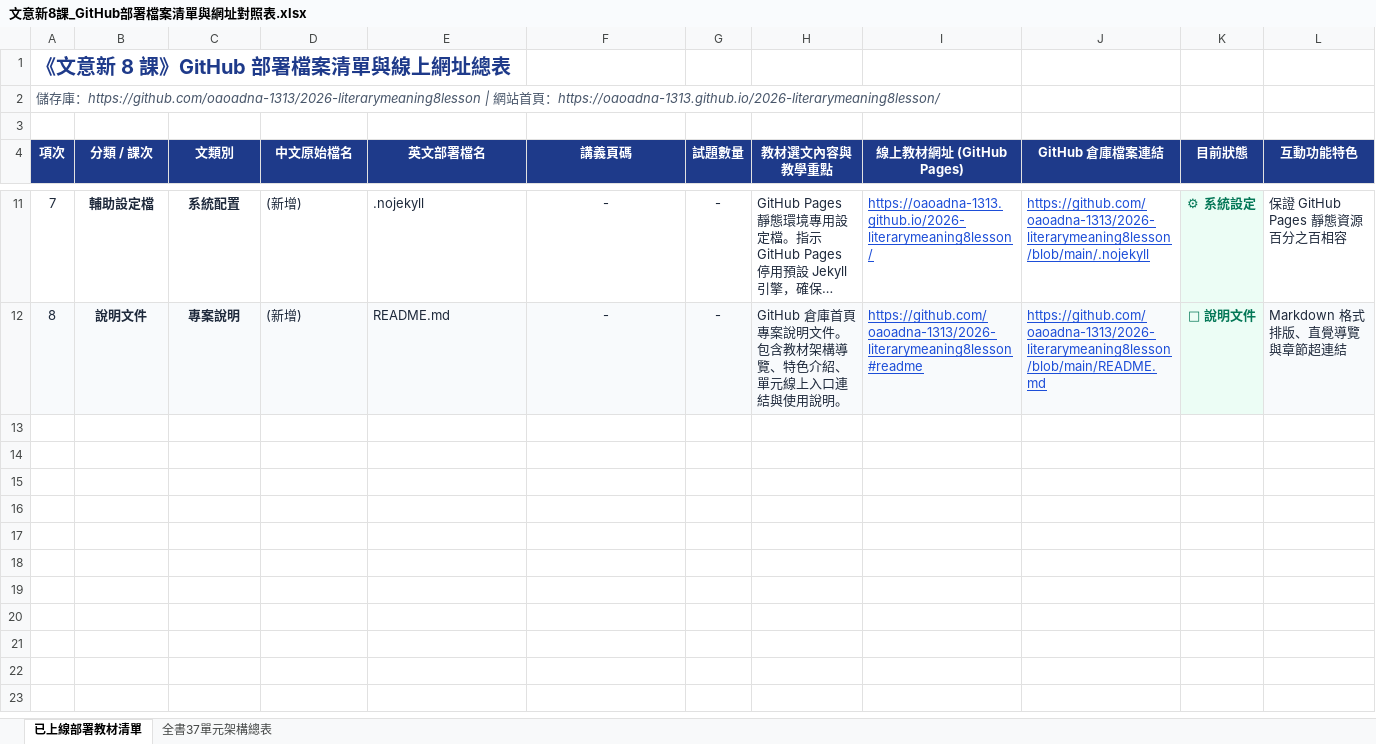
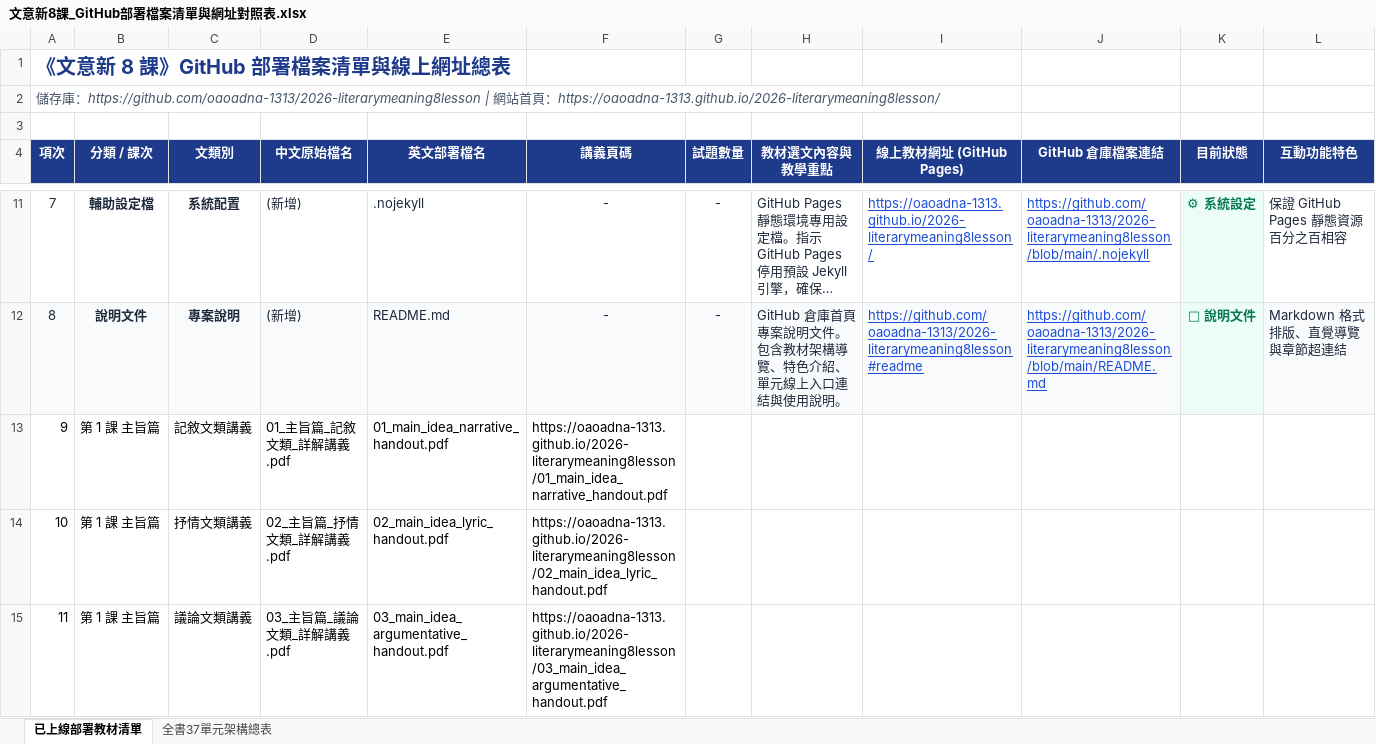
Before and after one commit to oaoadna-1313/2026-literarymeaning8lesson, an Excel workbook: 文意新8課_GitHub部署檔案清單與網址對照表.xlsx, sheet 已上線部署教材清單, drawn as a sheet; only a part is shown, gaps mark what is left out; long unchanged cells end in …; values as stored, in another font and other column widths than the file's, no borders; the diff covers the shown part only; the diff names each change by its address in the sheet, - before the commit and + after, or states it on an @@ line.

Commit message:
feat: use standard English filenames for handouts on GitHub Pages

```diff
--- a/文意新8課_GitHub部署檔案清單與網址對照表.xlsx (sheet 已上線部署教材清單)
+++ b/文意新8課_GitHub部署檔案清單與網址對照表.xlsx (sheet 已上線部署教材清單)
+row 13: 9 | 第 1 課 主旨篇 | 記敘文類講義 | 01_主旨篇_記敘文類_詳解講義.pdf | 01_main_idea_narrative_handout.pdf | https://oaoadna-1313.github.io/2026-literarymeaning8lesson/01_main_idea_narrative_handout.pdf
+row 14: 10 | 第 1 課 主旨篇 | 抒情文類講義 | 02_主旨篇_抒情文類_詳解講義.pdf | 02_main_idea_lyric_handout.pdf | https://oaoadna-1313.github.io/2026-literarymeaning8lesson/02_main_idea_lyric_handout.pdf
+row 15: 11 | 第 1 課 主旨篇 | 議論文類講義 | 03_主旨篇_議論文類_詳解講義.pdf | 03_main_idea_argumentative_handout.pdf | https://oaoadna-1313.github.io/2026-literarymeaning8lesson/03_main_idea_argumentative_handout.pdf
```
Also changed, not shown: 3 added rows elsewhere in this sheet, 12 other files.
